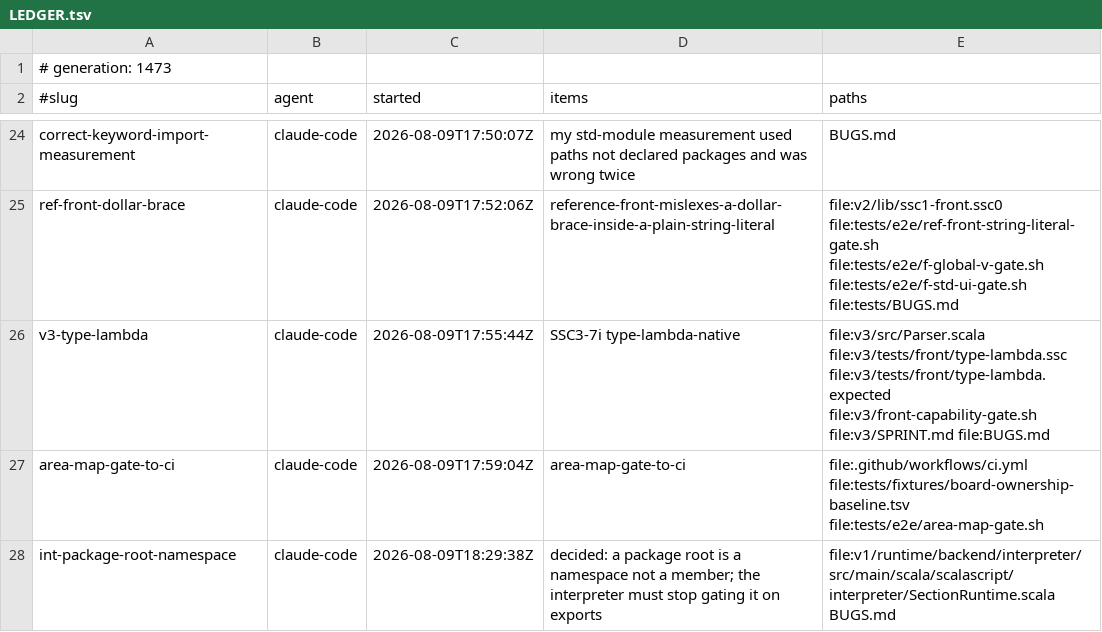
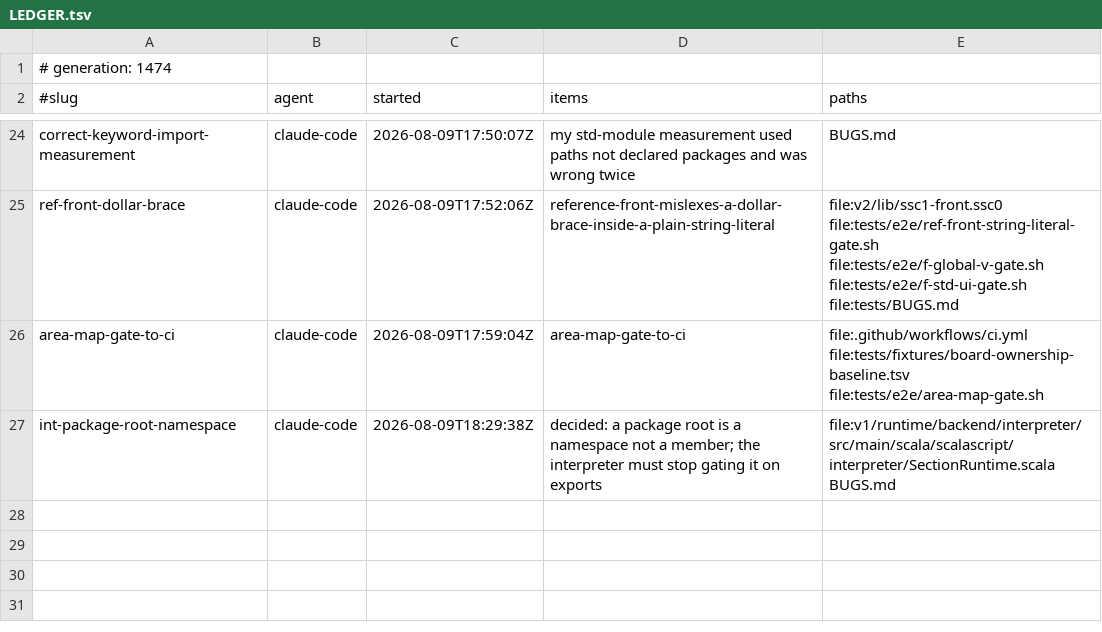
Before and after one commit to sergey-scherbina/scalascript, a TSV file: .work/active/LEDGER.tsv, drawn as a sheet; only a part is shown, gaps mark what is left out.

Commit message:
release-claim: v3-type-lambda [evidence: level 3] — Landed c1a0a9d79. SSC3-7i: a type lambda is a TYPE and Tier 0 discards types, so type Pair = [A] =>> (A, A) is THREE LINES in skipType -- not the generics wall the sprint filed it behind, and not gated on the type-checker decision. Once the alias and the ascription are both discarded what is left is an ordinary tuple. WHAT IDENTIFIED IT AS CLOSEABLE WAS THE CAPABILITY GATE, not a hunch: type-lambda-native was the single row in its KNOWN_UNIML_ONLY list, meaning UniML had accepted the file all along, and a construct one front takes at Tier 0 is expressible at Tier 0. BOTH DECLARED LISTS ARE NOW EMPTY: over 50 programs the two fronts accept and refuse exactly the same set, the first time that has been true, and v3-two-fronts-differ-in-CAPABILITY is closed because both rows it named are closed. skipType takes a leading bracket group ONLY when =>> follows and refuses it otherwise, so a type merely starting with a bracket is not silently swallowed. LEVEL 3: type-lambda fixture prints 15 and 3, hand-computed as 20 mod 7 = 6 plus 20 mod 11 = 9, and 1+2; the bench row runs at VInt(10); selftest, front, exec, bridge, parity, front-capability all 0; front-diff 271 programs agreeing on 271, fixtures 59 of 60, 0 differing; corpus N = 188/368 with DIFF 1 and CRASH 4 -- UNCHANGED, so nothing regressed, and that also pays the full-sweep debt I recorded when the host was at load 82. THE REBASE CAUGHT THE STALE-JAR TRAP AGAIN AND I STRENGTHENED THE ENTRY: front-gate went red on a sibling fixture added 21 minutes earlier with its fix IN UNIML, because uniml.cp predated it; rebuilding turned it green with no code change. That is a red gate attributed to the WRONG commit, worse than the masked diagnostic the entry described, and I was one step from reading it as my own regression. Also marked SSC3-7d done, recording that G1 turns typeclass-monoid and NOT typeclass-fold, which needs summon inside a generic -- that is G2. [skip ci]

```diff
--- a/.work/active/LEDGER.tsv
+++ b/.work/active/LEDGER.tsv
@@ -1,2 +1,2 @@
-# generation: 1473
+# generation: 1474
 #slug	agent	started	items	paths
@@ -25,3 +25,2 @@ correct-keyword-import-measurement	claude-code	2026-08-09T17:50:07Z	my std-modul
 ref-front-dollar-brace	claude-code	2026-08-09T17:52:06Z	reference-front-mislexes-a-dollar-brace-inside-a-plain-string-literal	file:v2/lib/ssc1-front.ssc0 file:tests/e2e/ref-front-string-literal-gate.sh file:tests/e2e/f-global-v-gate.sh file:tests/e2e/f-std-ui-gate.sh file:tests/BUGS.md
-v3-type-lambda	claude-code	2026-08-09T17:55:44Z	SSC3-7i type-lambda-native	file:v3/src/Parser.scala file:v3/tests/front/type-lambda.ssc file:v3/tests/front/type-lambda.expected file:v3/front-capability-gate.sh file:v3/SPRINT.md file:BUGS.md
 area-map-gate-to-ci	claude-code	2026-08-09T17:59:04Z	area-map-gate-to-ci	file:.github/workflows/ci.yml file:tests/fixtures/board-ownership-baseline.tsv file:tests/e2e/area-map-gate.sh
```
Also changed, not shown: 1 other file.
